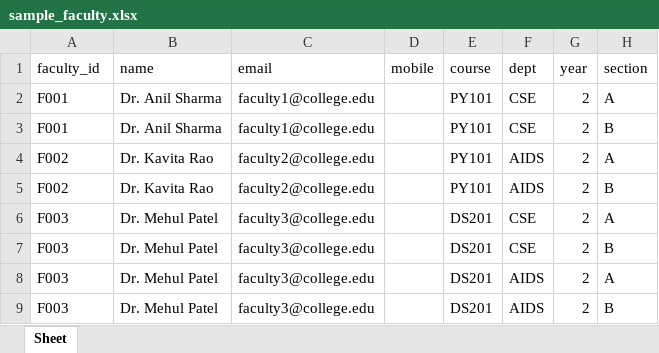
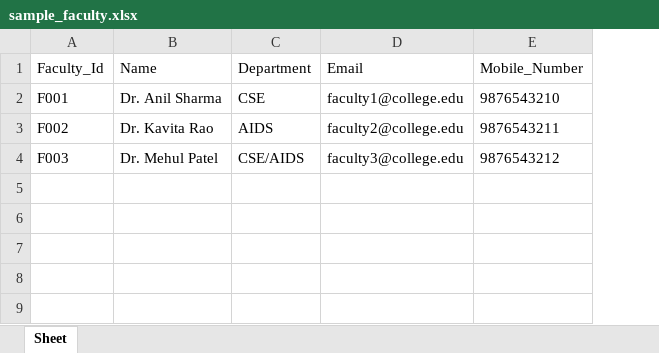
Before and after one commit to tarundb2005-create/AlgoArcher, an Excel workbook: backend/sample_faculty.xlsx, sheet Sheet, drawn as a sheet; values as stored, in another font and other column widths than the file's, no borders; removed rows and columns are numbered as before the commit, all else as after; the diff names each change by its address in the sheet, - before the commit and + after, or states it on an @@ line.

Commit message:
completed the changes in student and faculty upload

```diff
--- a/backend/sample_faculty.xlsx (sheet Sheet)
+++ b/backend/sample_faculty.xlsx (sheet Sheet)
+column C, rows 2-4: CSE | AIDS | CSE/AIDS
-column D, empty
-column E, rows 3-4: PY101 | PY101; row 6: DS201
-column F, rows 3-4: CSE | AIDS; row 6: CSE
-column G, rows 3-4: 2 | 2; row 6: 2
-column H, rows 3-4: B | A; row 6: A
+column E, rows 2-4: 9876543210 | 9876543211 | 9876543212
-row 1: faculty_id | name | email | mobile | course | dept | year | section
-row 2: F001 | Dr. Anil Sharma | faculty1@college.edu |  | PY101 | CSE | 2 | A
+row 1: Faculty_Id | Name | Department | Email | Mobile_Number
-row 5: F002 | Dr. Kavita Rao | faculty2@college.edu |  | PY101 | AIDS | 2 | B
-row 7: F003 | Dr. Mehul Patel | faculty3@college.edu |  | DS201 | CSE | 2 | B
-row 8: F003 | Dr. Mehul Patel | faculty3@college.edu |  | DS201 | AIDS | 2 | A
-row 9: F003 | Dr. Mehul Patel | faculty3@college.edu |  | DS201 | AIDS | 2 | B
```
Also changed, not shown: backend/sample_students.xlsx, 3 other files.
